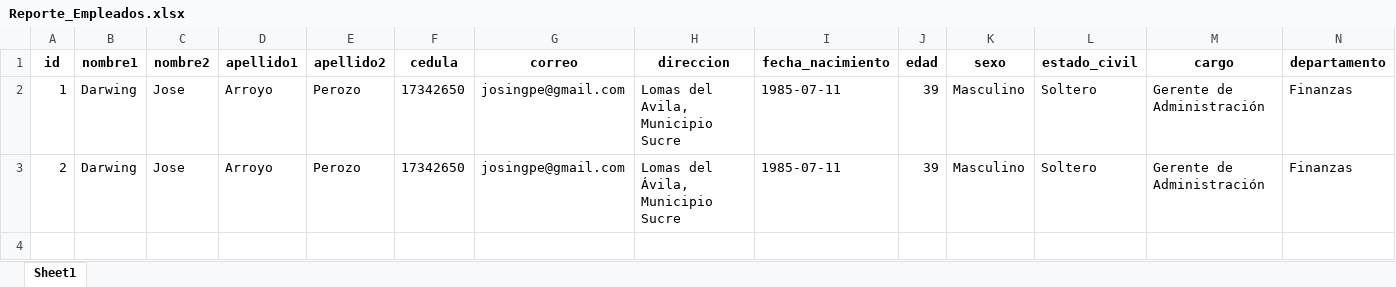
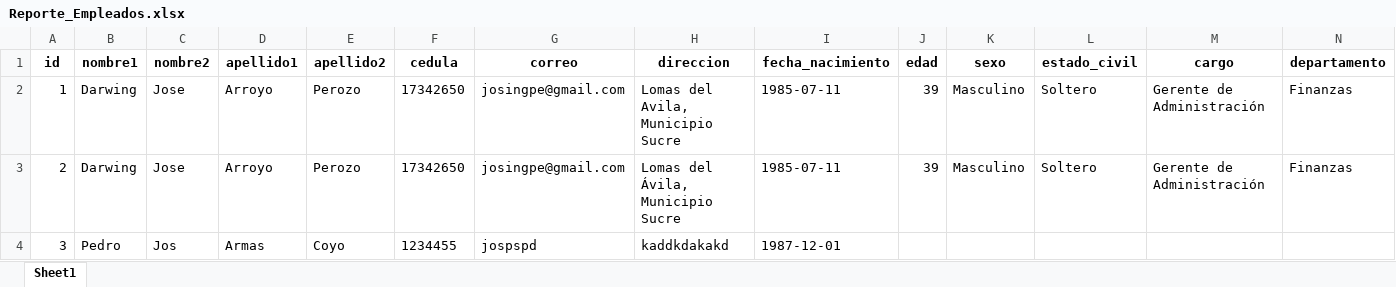
Before and after one commit to josingpe/Emprendimiento2025, an Excel workbook: Reporte_Empleados.xlsx, sheet Sheet1, drawn as a sheet; only a part is shown; values as stored, in another font and other column widths than the file's, no borders; rows hold the shown columns only; the diff names each change by its address in the sheet, - before the commit and + after, or states it on an @@ line.

```diff
--- a/Reporte_Empleados.xlsx (sheet Sheet1)
+++ b/Reporte_Empleados.xlsx (sheet Sheet1)
+row 4: 3 | Pedro | Jos | Armas | Coyo | 1234455 | jospspd | kaddkdakakd | 1987-12-01
```
Also changed, not shown: 1 other file.
